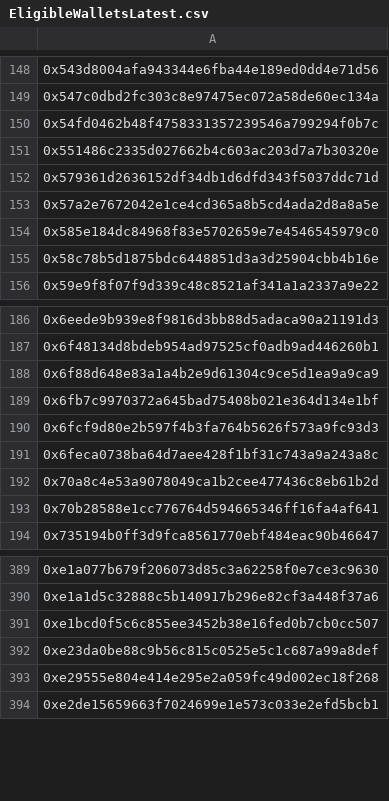
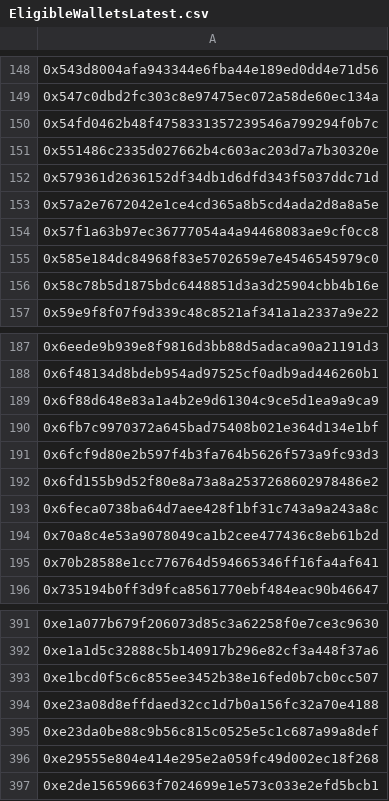
Before and after one commit to pgendreau/aavegotchi-ptd, a CSV file: VotingData/EligibleWalletsLatest.csv, drawn as a sheet; only a part is shown, gaps mark what is left out; the diff names each change by its address in the sheet, - before the commit and + after, or states it on an @@ line.

```diff
--- a/VotingData/EligibleWalletsLatest.csv
+++ b/VotingData/EligibleWalletsLatest.csv
+row 154: 0x57f1a63b97ec36777054a4a94468083ae9cf0cc8
+row 192: 0x6fd155b9d52f80e8a73a8a2537268602978486e2
+row 394: 0xe23a08d8effdaed32cc1d7b0a156fc32a70e4188
```
Also changed, not shown: RF/OutputRFRewards.csv, VotingData/OutputWeights.csv, 2 other files.
